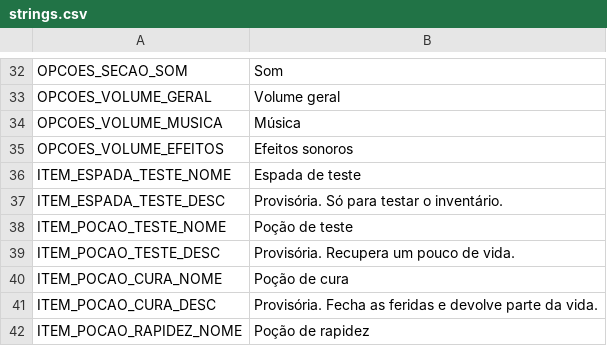
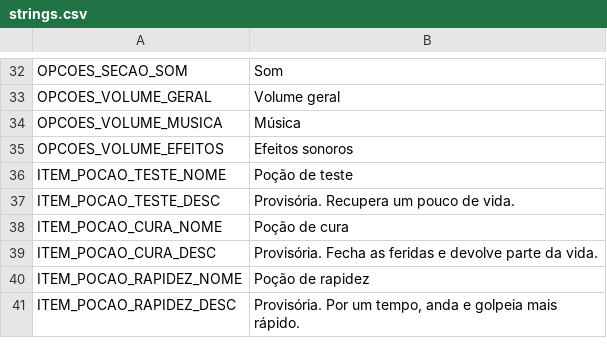
Before and after one commit to mracapulco/For_Helade, a CSV file: i18n/strings.csv, drawn as a sheet; only a part is shown, gaps mark what is left out; the shorter side is filled out with more unchanged rows.

```diff
--- a/i18n/strings.csv
+++ b/i18n/strings.csv
@@ -36,4 +36,2 @@ OPCOES_VOLUME_MUSICA,Música
 OPCOES_VOLUME_EFEITOS,Efeitos sonoros
-ITEM_ESPADA_TESTE_NOME,Espada de teste
-ITEM_ESPADA_TESTE_DESC,Provisória. Só para testar o inventário.
 ITEM_POCAO_TESTE_NOME,Poção de teste
```
Also changed, not shown: 17 other files.
